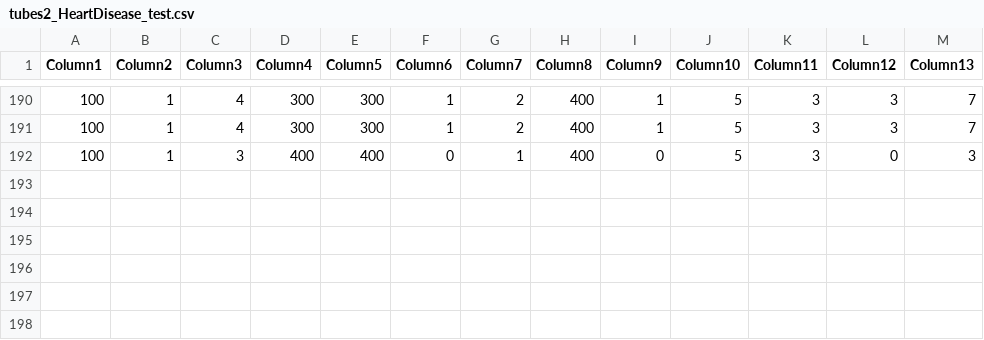
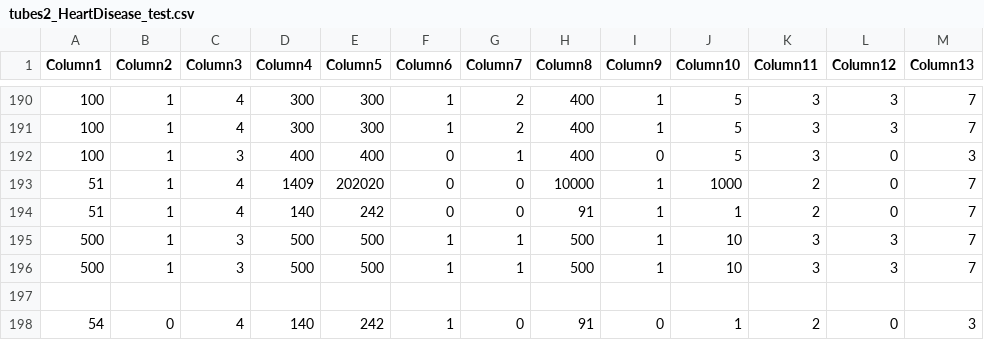
Before and after one commit to haifadhila/tubesHeartDisease, a CSV file: tubes2_HeartDisease_test.csv, drawn as a sheet; only a part is shown, gaps mark what is left out.

```diff
--- a/tubes2_HeartDisease_test.csv
+++ b/tubes2_HeartDisease_test.csv
@@ -192 +192,7 @@ Column1,Column2,Column3,Column4,Column5,Column6,Column7,Column8,Column9,Column10
 100,1,3,400,400,0,1,400,0,5,3,0,3
+51,1,4,1409,202020,0,0,10000,1,1000,2,0,7
+51,1,4,140,242,0,0,91,1,1,2,0,7
+500,1,3,500,500,1,1,500,1,10,3,3,7
+500,1,3,500,500,1,1,500,1,10,3,3,7
+
+54,0,4,140,242,1,0,91,0,1,2,0,3
```
Also changed, not shown: 11 other files.
